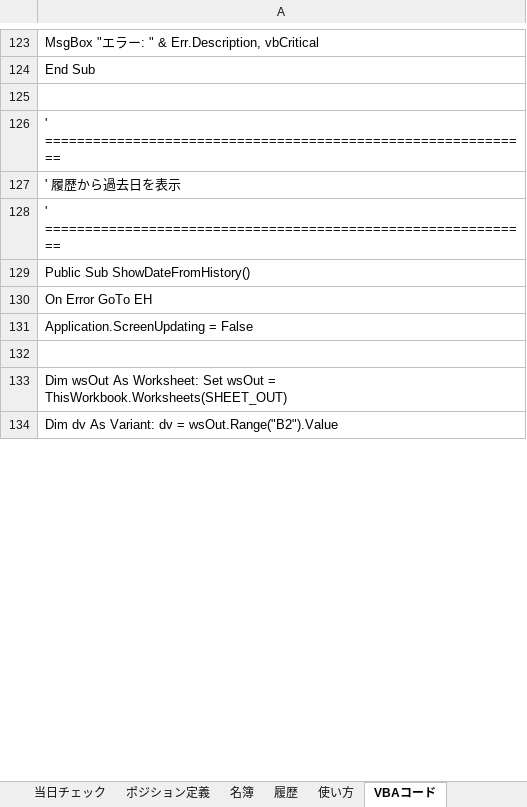
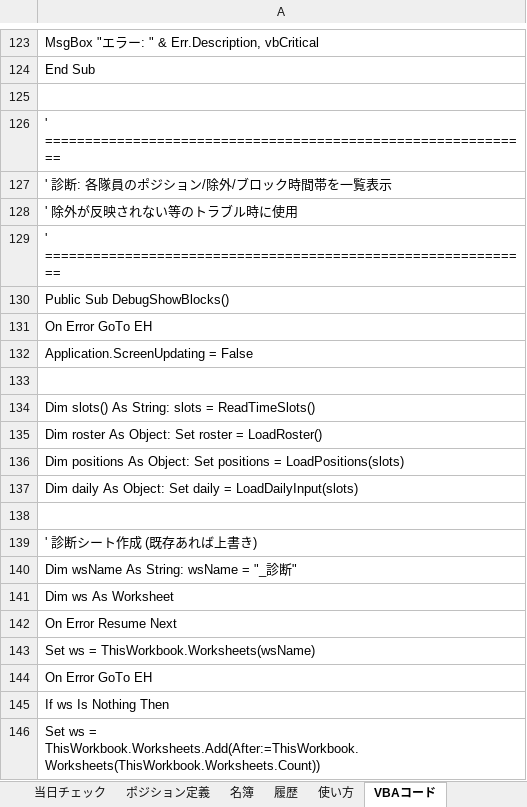
Before and after one commit to setup888/-pj, an Excel workbook: 執務表自動化.xlsx, sheet VBAコード, drawn as a sheet; only a part is shown, gaps mark what is left out; the shorter side is filled out with more unchanged rows; values as stored, in another font and other column widths than the file's, no borders; the diff covers the shown part only; the diff names each change by its address in the sheet, - before the commit and + after, or states it on an @@ line.

```diff
--- a/執務表自動化.xlsx (sheet VBAコード)
+++ b/執務表自動化.xlsx (sheet VBAコード)
+row 127: ' 診断: 各隊員のポジション/除外/ブロック時間帯を一覧表示
+row 128: ' 除外が反映されない等のトラブル時に使用
+row 129: ' =============================================================
+row 130: Public Sub DebugShowBlocks()
+row 131: On Error GoTo EH
+row 132: Application.ScreenUpdating = False
+row 133: (empty)
+row 134: Dim slots() As String: slots = ReadTimeSlots()
+row 135: Dim roster As Object: Set roster = LoadRoster()
+row 136: Dim positions As Object: Set positions = LoadPositions(slots)
+row 137: Dim daily As Object: Set daily = LoadDailyInput(slots)
+row 138: (empty)
+row 139: ' 診断シート作成 (既存あれば上書き)
+row 140: Dim wsName As String: wsName = "_診断"
+row 141: Dim ws As Worksheet
+row 142: On Error Resume Next
+row 143: Set ws = ThisWorkbook.Worksheets(wsName)
+row 144: On Error GoTo EH
+row 145: If ws Is Nothing Then
+row 146: Set ws = ThisWorkbook.Worksheets.Add(After:=ThisWorkbook.Worksheets(ThisWorkbook.Worksheets.Count))
```
Also changed, not shown: 71 added rows elsewhere in this sheet, sheet 使い方, 2 other files.
